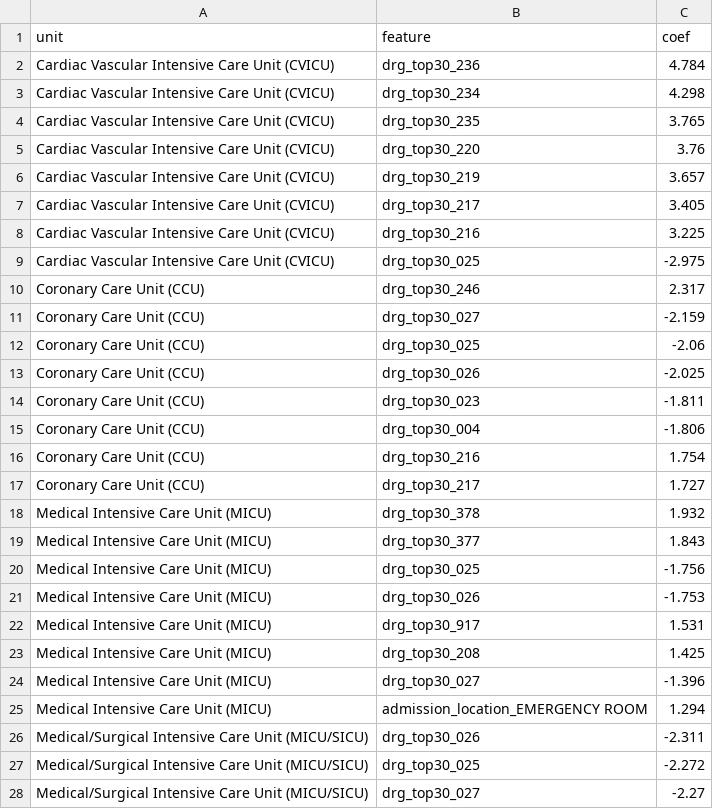
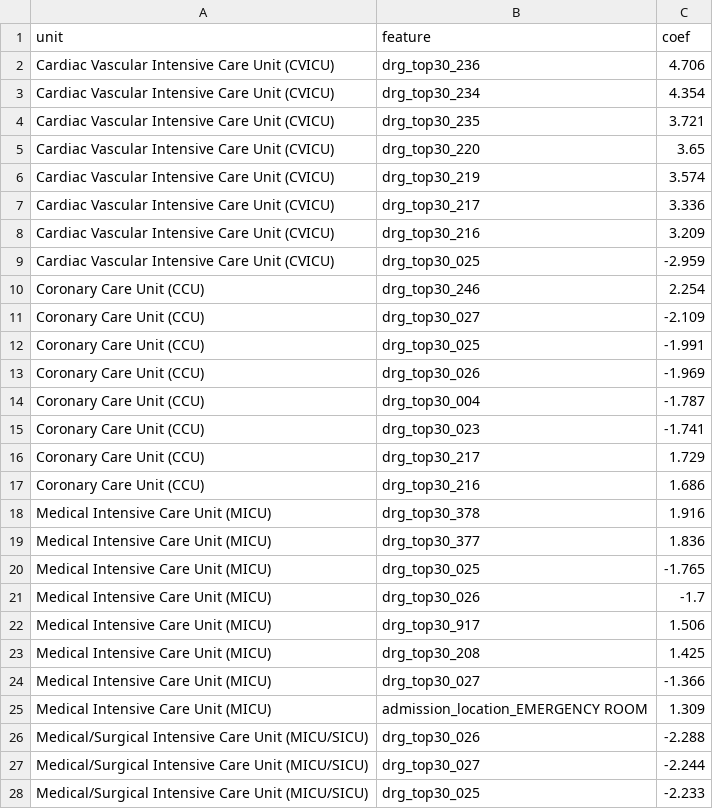
Before and after one commit to autonomio/Mimicry, a CSV file: analyses/mimic-iv-v31/triage/triage_unit_topcoefs.csv, drawn as a sheet; only a part is shown; the diff covers the shown part only.

```diff
--- a/analyses/mimic-iv-v31/triage/triage_unit_topcoefs.csv
+++ b/analyses/mimic-iv-v31/triage/triage_unit_topcoefs.csv
@@ -1,28 +1,28 @@
 unit,feature,coef
-Cardiac Vascular Intensive Care Unit (CVICU),drg_top30_236,4.784
-Cardiac Vascular Intensive Care Unit (CVICU),drg_top30_234,4.298
-Cardiac Vascular Intensive Care Unit (CVICU),drg_top30_235,3.765
-Cardiac Vascular Intensive Care Unit (CVICU),drg_top30_220,3.76
-Cardiac Vascular Intensive Care Unit (CVICU),drg_top30_219,3.657
-Cardiac Vascular Intensive Care Unit (CVICU),drg_top30_217,3.405
-Cardiac Vascular Intensive Care Unit (CVICU),drg_top30_216,3.225
-Cardiac Vascular Intensive Care Unit (CVICU),drg_top30_025,-2.975
-Coronary Care Unit (CCU),drg_top30_246,2.317
-Coronary Care Unit (CCU),drg_top30_027,-2.159
-Coronary Care Unit (CCU),drg_top30_025,-2.06
-Coronary Care Unit (CCU),drg_top30_026,-2.025
-Coronary Care Unit (CCU),drg_top30_023,-1.811
-Coronary Care Unit (CCU),drg_top30_004,-1.806
-Coronary Care Unit (CCU),drg_top30_216,1.754
-Coronary Care Unit (CCU),drg_top30_217,1.727
-Medical Intensive Care Unit (MICU),drg_top30_378,1.932
-Medical Intensive Care Unit (MICU),drg_top30_377,1.843
-Medical Intensive Care Unit (MICU),drg_top30_025,-1.756
-Medical Intensive Care Unit (MICU),drg_top30_026,-1.753
-Medical Intensive Care Unit (MICU),drg_top30_917,1.531
+Cardiac Vascular Intensive Care Unit (CVICU),drg_top30_236,4.706
+Cardiac Vascular Intensive Care Unit (CVICU),drg_top30_234,4.354
+Cardiac Vascular Intensive Care Unit (CVICU),drg_top30_235,3.721
+Cardiac Vascular Intensive Care Unit (CVICU),drg_top30_220,3.65
+Cardiac Vascular Intensive Care Unit (CVICU),drg_top30_219,3.574
+Cardiac Vascular Intensive Care Unit (CVICU),drg_top30_217,3.336
+Cardiac Vascular Intensive Care Unit (CVICU),drg_top30_216,3.209
+Cardiac Vascular Intensive Care Unit (CVICU),drg_top30_025,-2.959
+Coronary Care Unit (CCU),drg_top30_246,2.254
+Coronary Care Unit (CCU),drg_top30_027,-2.109
+Coronary Care Unit (CCU),drg_top30_025,-1.991
+Coronary Care Unit (CCU),drg_top30_026,-1.969
+Coronary Care Unit (CCU),drg_top30_004,-1.787
+Coronary Care Unit (CCU),drg_top30_023,-1.741
+Coronary Care Unit (CCU),drg_top30_217,1.729
+Coronary Care Unit (CCU),drg_top30_216,1.686
+Medical Intensive Care Unit (MICU),drg_top30_378,1.916
+Medical Intensive Care Unit (MICU),drg_top30_377,1.836
+Medical Intensive Care Unit (MICU),drg_top30_025,-1.765
+Medical Intensive Care Unit (MICU),drg_top30_026,-1.7
+Medical Intensive Care Unit (MICU),drg_top30_917,1.506
 Medical Intensive Care Unit (MICU),drg_top30_208,1.425
-Medical Intensive Care Unit (MICU),drg_top30_027,-1.396
-Medical Intensive Care Unit (MICU),admission_location_EMERGENCY ROOM,1.294
-Medical/Surgical Intensive Care Unit (MICU/SICU),drg_top30_026,-2.311
-Medical/Surgical Intensive Care Unit (MICU/SICU),drg_top30_025,-2.272
-Medical/Surgical Intensive Care Unit (MICU/SICU),drg_top30_027,-2.27
+Medical Intensive Care Unit (MICU),drg_top30_027,-1.366
+Medical Intensive Care Unit (MICU),admission_location_EMERGENCY ROOM,1.309
+Medical/Surgical Intensive Care Unit (MICU/SICU),drg_top30_026,-2.288
+Medical/Surgical Intensive Care Unit (MICU/SICU),drg_top30_027,-2.244
+Medical/Surgical Intensive Care Unit (MICU/SICU),drg_top30_025,-2.233
```
Also changed, not shown: 3 added rows, 3 removed rows and 58 edited cells elsewhere in this file, analyses/mimic-iv-v31/triage/triage_direct_by_year.csv, analyses/mimic-iv-v31/triage/triage_direct_calibration.csv, 7 other files.
